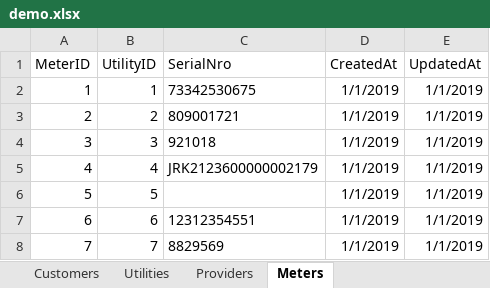
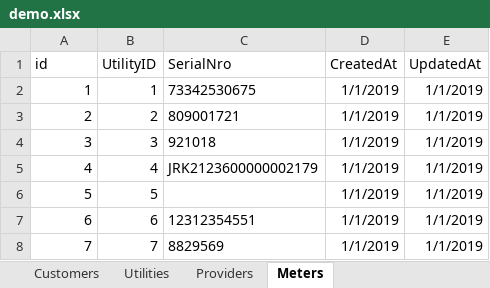
Before and after one commit to jlulloaa/utilities-database-tools, an Excel workbook: demo_data/demo.xlsx, sheet Meters, drawn as a sheet; values as stored, in another font and other column widths than the file's, no borders; the diff names each change by its address in the sheet, - before the commit and + after, or states it on an @@ line.

```diff
--- a/demo_data/demo.xlsx (sheet Meters)
+++ b/demo_data/demo.xlsx (sheet Meters)
-A1: MeterID
+A1: id
```
Also changed, not shown: sheet Customers, sheet CustomerProviderUtility, sheet Utilities, sheet Providers, sheet Bills, 1 other file.
